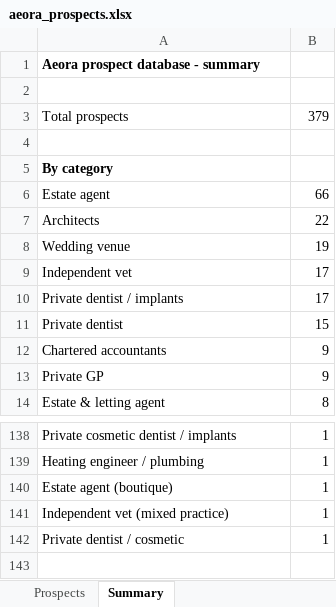
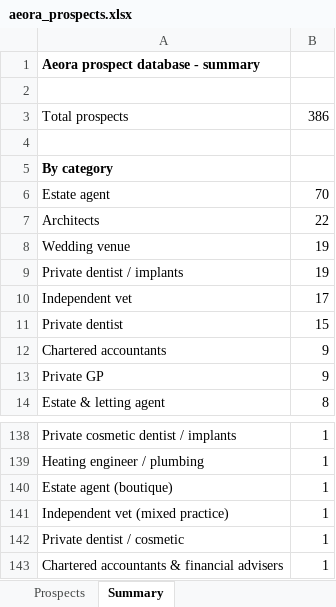
Before and after one commit to houghtonstudioco-afk/Houghton-property-partners, an Excel workbook: prospects/aeora_prospects.xlsx, sheet Summary, drawn as a sheet; only a part is shown, gaps mark what is left out; values as stored, in another font and other column widths than the file's, no borders; removed rows and columns are numbered as before the commit, all else as after; the diff names each change by its address in the sheet, - before the commit and + after, or states it on an @@ line.

```diff
--- a/prospects/aeora_prospects.xlsx (sheet Summary)
+++ b/prospects/aeora_prospects.xlsx (sheet Summary)
-B3: 379
+B3: 386
-B6: 66
+B6: 70
+row 9: Private dentist / implants | 19
-row 10: Private dentist / implants | 17
+row 143: Chartered accountants & financial advisers | 1
```
Also changed, not shown: sheet Prospects, 2 other files.
